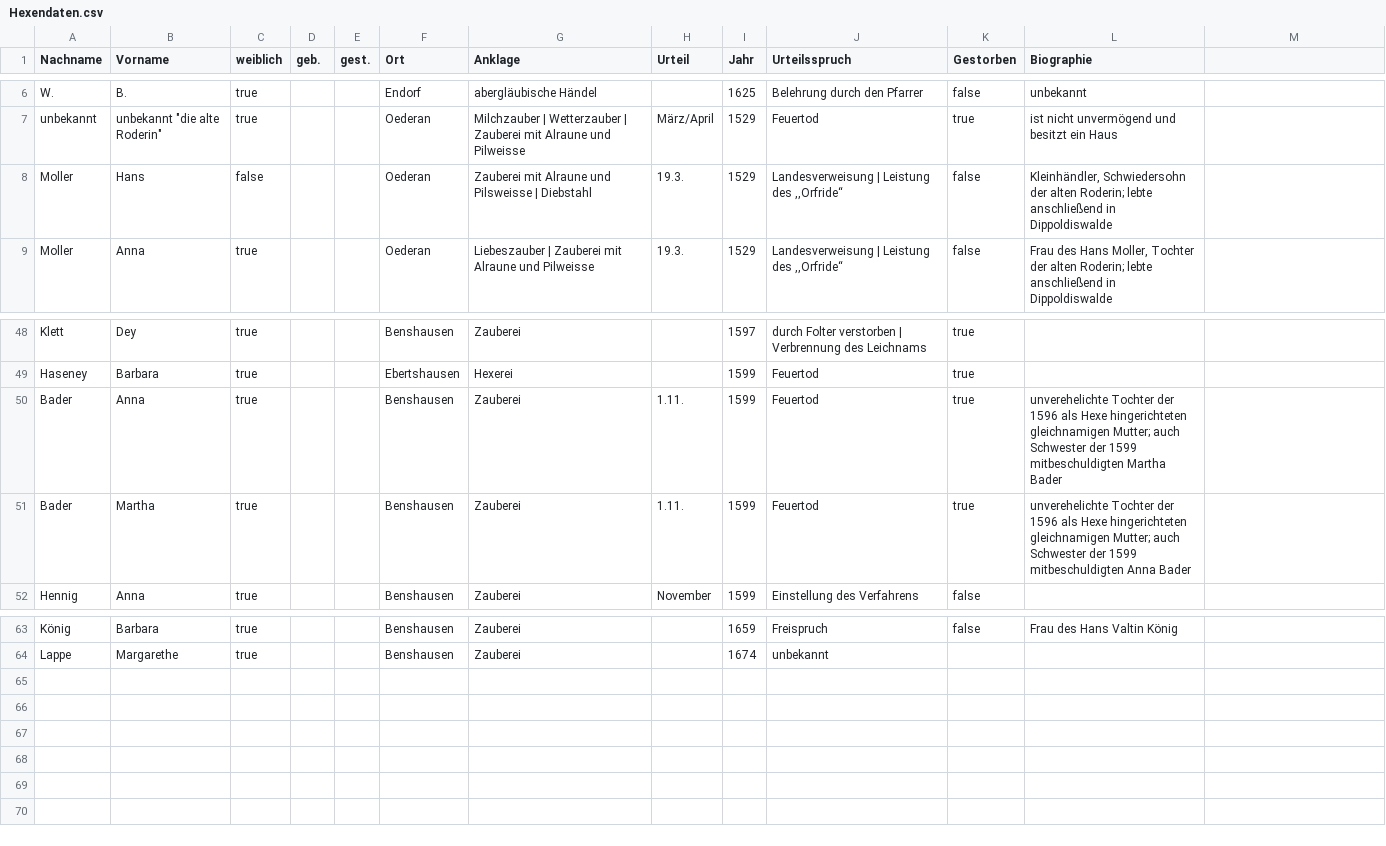
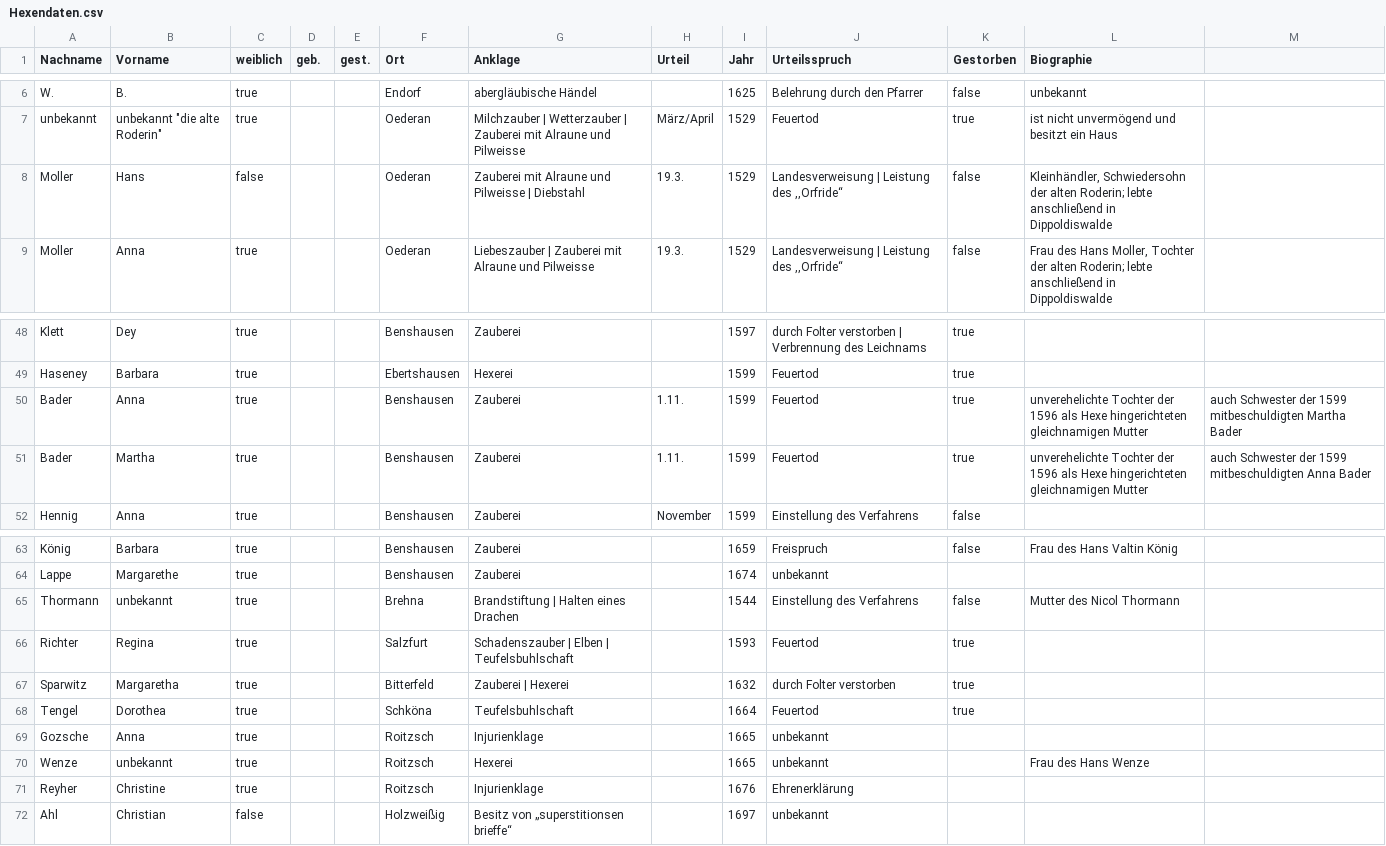
Before and after one commit to Iranox/Hexenverfolgung, a CSV file: data/Hexendaten.csv, drawn as a sheet; only a part is shown, gaps mark what is left out; the diff names each change by its address in the sheet, - before the commit and + after, or states it on an @@ line.

Commit message:
add Amt Borna

```diff
--- a/data/Hexendaten.csv
+++ b/data/Hexendaten.csv
-G8 (Anklage): …Alraune und Pilsweisse | Diebstahl
+G8 (Anklage): …Alraune und Pilweisse | Diebstahl
-L50 (Biographie): …hingerichteten gleichnamigen Mutter; auch Schwester der 1599 mitbeschuldigten Martha Bader
+L50 (Biographie): …hingerichteten gleichnamigen Mutter
-M50: (empty)
+M50: auch Schwester der 1599 mitbeschuldigten Martha Bader
-L51 (Biographie): …hingerichteten gleichnamigen Mutter; auch Schwester der 1599 mitbeschuldigten Anna Bader
+L51 (Biographie): …hingerichteten gleichnamigen Mutter
-M51: (empty)
+M51: auch Schwester der 1599 mitbeschuldigten Anna Bader
+row 65: Thormann | unbekannt | true |  |  | Brehna | Brandstiftung | Halten eines Drachen |  | 1544 | Einstellung des Verfahrens | false | Mutter des Nicol Thormann
+row 66: Richter | Regina | true |  |  | Salzfurt | Schadenszauber | Elben | Teufelsbuhlschaft |  | 1593 | Feuertod | true
+row 67: Sparwitz | Margaretha | true |  |  | Bitterfeld | Zauberei | Hexerei |  | 1632 | durch Folter verstorben | true
+row 68: Tengel | Dorothea | true |  |  | Schköna | Teufelsbuhlschaft |  | 1664 | Feuertod | true
+row 69: Gozsche | Anna | true |  |  | Roitzsch | Injurienklage |  | 1665 | unbekannt
+row 70: Wenze | unbekannt | true |  |  | Roitzsch | Hexerei |  | 1665 | unbekannt |  | Frau des Hans Wenze
+row 71: Reyher | Christine | true |  |  | Roitzsch | Injurienklage |  | 1676 | Ehrenerklärung
+row 72: Ahl | Christian | false |  |  | Holzweißig | Besitz von „superstitionsen brieffe“ |  | 1697 | unbekannt
```
